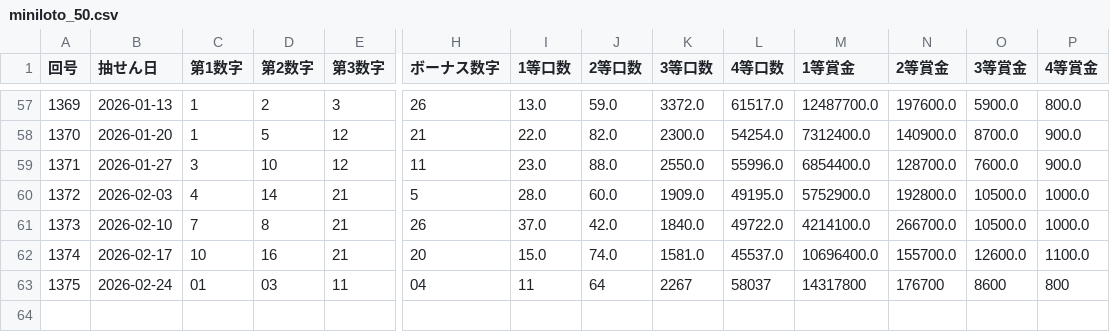
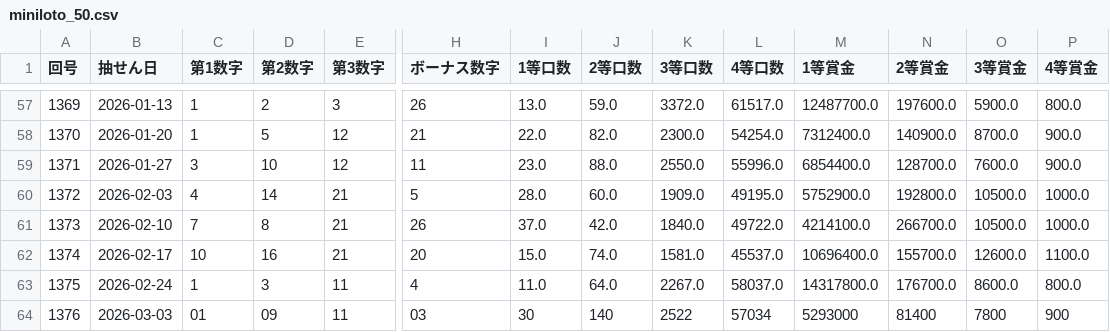
Before and after one commit to Naobro/lototop-app, a CSV file: data/miniloto_50.csv, drawn as a sheet; only a part is shown, gaps mark what is left out; rows hold the shown columns only; the diff names each change by its address in the sheet, - before the commit and + after, or states it on an @@ line.

Commit message:
強制コミット: CSV反映

```diff
--- a/data/miniloto_50.csv
+++ b/data/miniloto_50.csv
-C63 (第1数字): 01
+C63 (第1数字): 1
-D63 (第2数字): 03
+D63 (第2数字): 3
-H63 (ボーナス数字): 04
+H63 (ボーナス数字): 4
-I63 (1等口数): 11
+I63 (1等口数): 11.0
-J63 (2等口数): 64
+J63 (2等口数): 64.0
-K63 (3等口数): 2267
+K63 (3等口数): 2267.0
-L63 (4等口数): 58037
+L63 (4等口数): 58037.0
-M63 (1等賞金): 14317800
+M63 (1等賞金): 14317800.0
-N63 (2等賞金): 176700
+N63 (2等賞金): 176700.0
-O63 (3等賞金): 8600
+O63 (3等賞金): 8600.0
-P63 (4等賞金): 800
+P63 (4等賞金): 800.0
+row 64: 1376 | 2026-03-03 | 01 | 09 | 11 | 03 | 30 | 140 | 2522 | 57034 | 5293000 | 81400 | 7800 | 900
```
